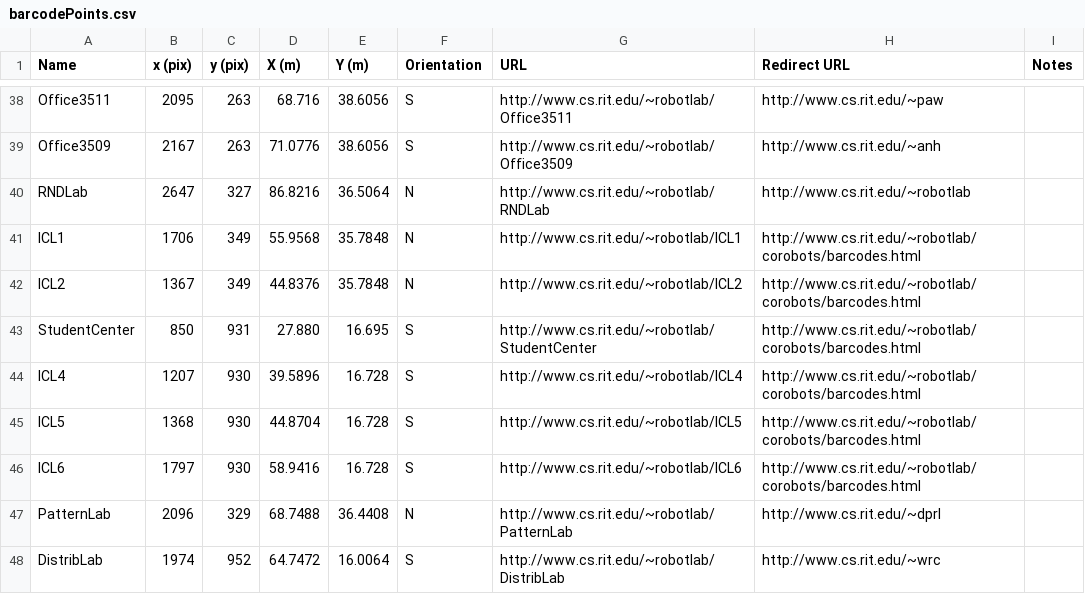
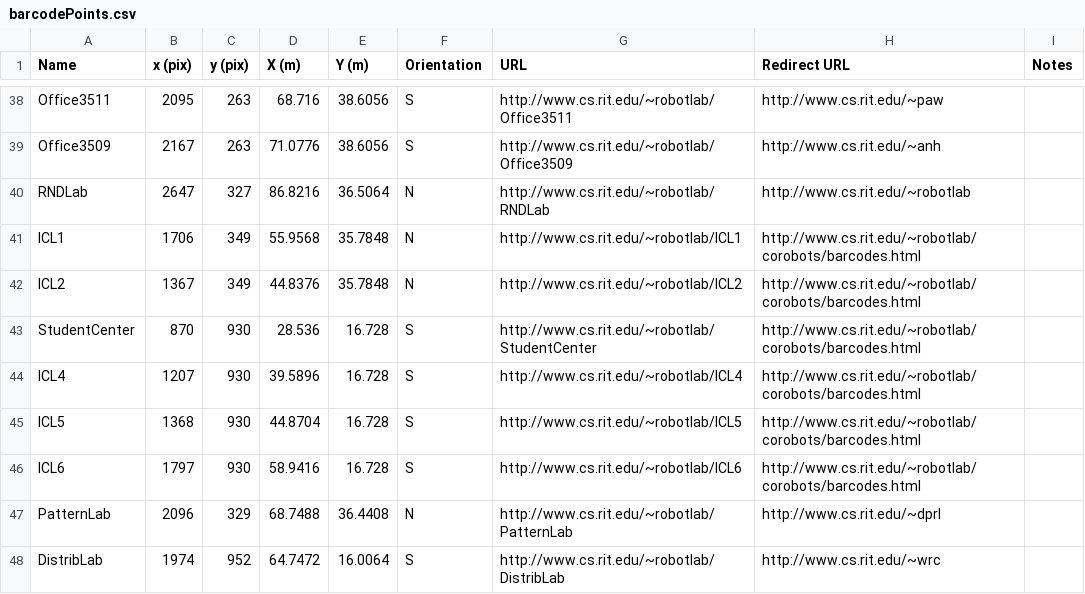
Before and after one commit to corobotics/corobots, a CSV file: corobot_qrcode/barcodePoints.csv, drawn as a sheet; only a part is shown, gaps mark what is left out.

```diff
--- a/corobot_qrcode/barcodePoints.csv
+++ b/corobot_qrcode/barcodePoints.csv
@@ -42,3 +42,3 @@ ICL1,1706,349,55.9568,35.7848,N,http://www.cs.rit.edu/~robotlab/ICL1,http://www.
 ICL2,1367,349,44.8376,35.7848,N,http://www.cs.rit.edu/~robotlab/ICL2,http://www.cs.rit.edu/~robotlab/corobots/barcodes.html,
-StudentCenter,850,931,27.880,16.695,S,http://www.cs.rit.edu/~robotlab/StudentCenter,http://www.cs.rit.edu/~robotlab/corobots/barcodes.html,
+StudentCenter,870,930,28.536,16.728,S,http://www.cs.rit.edu/~robotlab/StudentCenter,http://www.cs.rit.edu/~robotlab/corobots/barcodes.html,
 ICL4,1207,930,39.5896,16.728,S,http://www.cs.rit.edu/~robotlab/ICL4,http://www.cs.rit.edu/~robotlab/corobots/barcodes.html,
```
Also changed, not shown: 11 other files.
